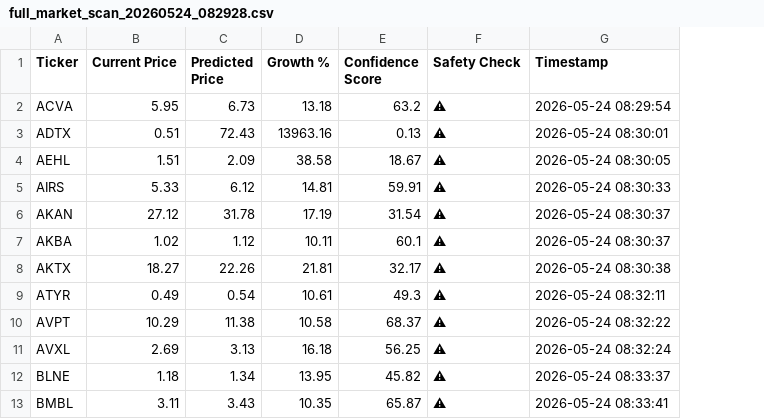
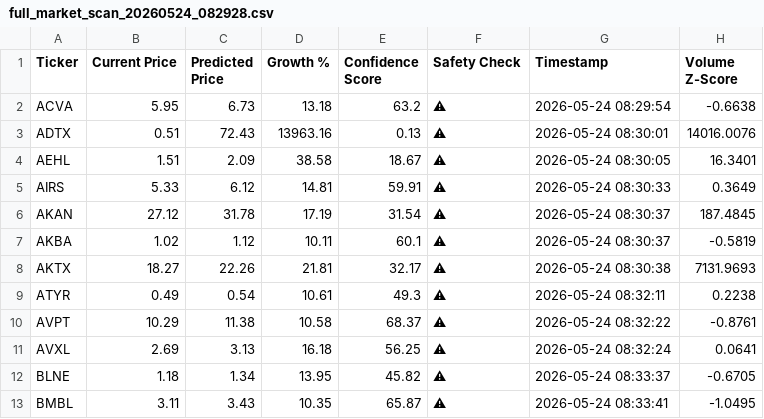
Before and after one commit to zouyuoz/StockPrediction, a CSV file: full_market_scan_20260524_082928.csv, drawn as a sheet; only a part is shown; the diff names each change by its address in the sheet, - before the commit and + after, or states it on an @@ line.

```diff
--- a/full_market_scan_20260524_082928.csv
+++ b/full_market_scan_20260524_082928.csv
+column H (Volume Z-Score), rows 2-13: -0.6638 | 14016.0076 | 16.3401 | 0.3649 | 187.4845 | -0.5819 | 7131.9693 | 0.2238 | -0.8761 | 0.0641 | -0.6705 | -1.0495
```
Also changed, not shown: 8 other files.
